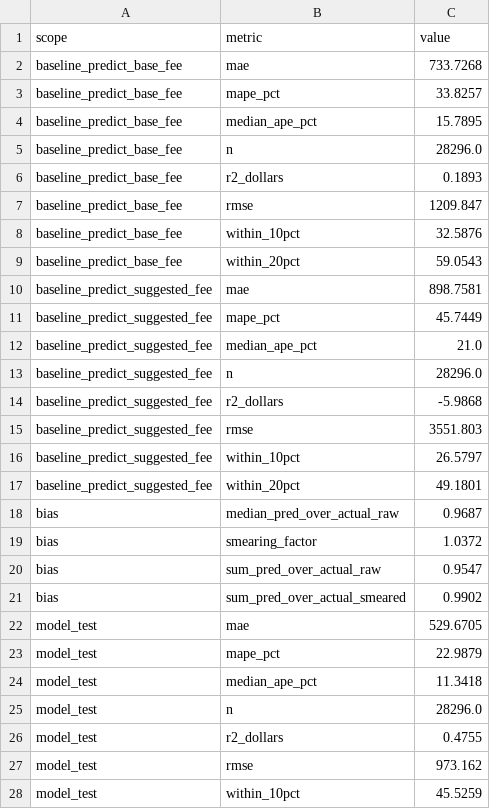
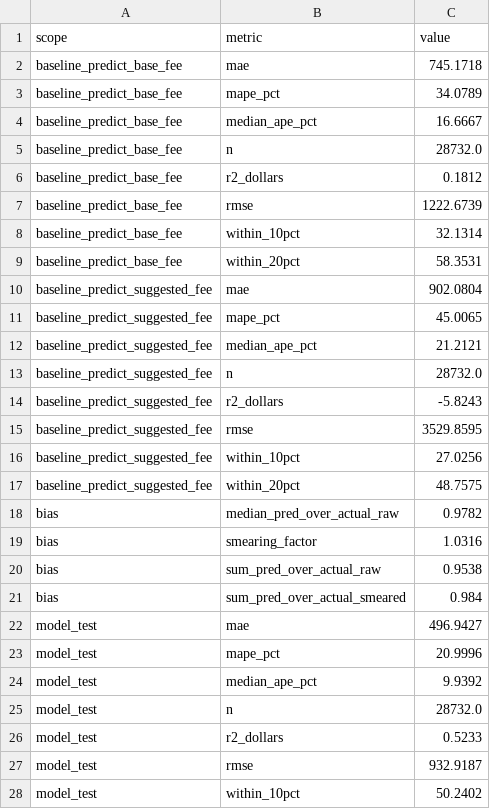
Before and after one commit to SamanollahiPartneresi/Pricing-API-and-more, a CSV file: machine_learning/fee_model_metrics.csv, drawn as a sheet; only a part is shown; the diff covers the shown part only.

```diff
--- a/machine_learning/fee_model_metrics.csv
+++ b/machine_learning/fee_model_metrics.csv
@@ -1,28 +1,28 @@
 scope,metric,value
-baseline_predict_base_fee,mae,733.7268
-baseline_predict_base_fee,mape_pct,33.8257
-baseline_predict_base_fee,median_ape_pct,15.7895
-baseline_predict_base_fee,n,28296.0
-baseline_predict_base_fee,r2_dollars,0.1893
-baseline_predict_base_fee,rmse,1209.847
-baseline_predict_base_fee,within_10pct,32.5876
-baseline_predict_base_fee,within_20pct,59.0543
-baseline_predict_suggested_fee,mae,898.7581
-baseline_predict_suggested_fee,mape_pct,45.7449
-baseline_predict_suggested_fee,median_ape_pct,21.0
-baseline_predict_suggested_fee,n,28296.0
-baseline_predict_suggested_fee,r2_dollars,-5.9868
-baseline_predict_suggested_fee,rmse,3551.803
-baseline_predict_suggested_fee,within_10pct,26.5797
-baseline_predict_suggested_fee,within_20pct,49.1801
-bias,median_pred_over_actual_raw,0.9687
-bias,smearing_factor,1.0372
-bias,sum_pred_over_actual_raw,0.9547
-bias,sum_pred_over_actual_smeared,0.9902
-model_test,mae,529.6705
-model_test,mape_pct,22.9879
-model_test,median_ape_pct,11.3418
-model_test,n,28296.0
-model_test,r2_dollars,0.4755
-model_test,rmse,973.162
-model_test,within_10pct,45.5259
+baseline_predict_base_fee,mae,745.1718
+baseline_predict_base_fee,mape_pct,34.0789
+baseline_predict_base_fee,median_ape_pct,16.6667
+baseline_predict_base_fee,n,28732.0
+baseline_predict_base_fee,r2_dollars,0.1812
+baseline_predict_base_fee,rmse,1222.6739
+baseline_predict_base_fee,within_10pct,32.1314
+baseline_predict_base_fee,within_20pct,58.3531
+baseline_predict_suggested_fee,mae,902.0804
+baseline_predict_suggested_fee,mape_pct,45.0065
+baseline_predict_suggested_fee,median_ape_pct,21.2121
+baseline_predict_suggested_fee,n,28732.0
+baseline_predict_suggested_fee,r2_dollars,-5.8243
+baseline_predict_suggested_fee,rmse,3529.8595
+baseline_predict_suggested_fee,within_10pct,27.0256
+baseline_predict_suggested_fee,within_20pct,48.7575
+bias,median_pred_over_actual_raw,0.9782
+bias,smearing_factor,1.0316
+bias,sum_pred_over_actual_raw,0.9538
+bias,sum_pred_over_actual_smeared,0.984
+model_test,mae,496.9427
+model_test,mape_pct,20.9996
+model_test,median_ape_pct,9.9392
+model_test,n,28732.0
+model_test,r2_dollars,0.5233
+model_test,rmse,932.9187
+model_test,within_10pct,50.2402
```
Also changed, not shown: 44 edited cells elsewhere in this file, machine_learning/fee_model_importance.csv, machine_learning/fee_model_runs.csv, 16 other files.
